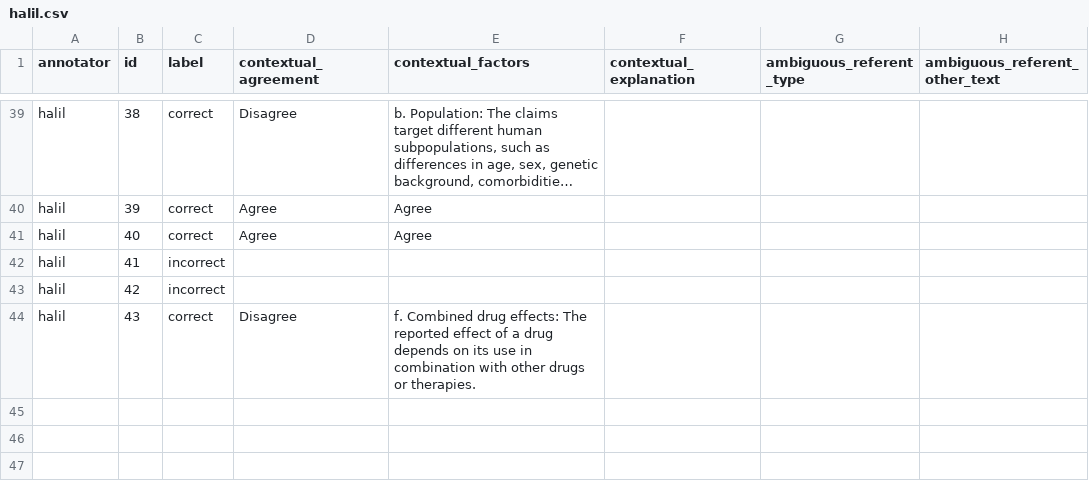
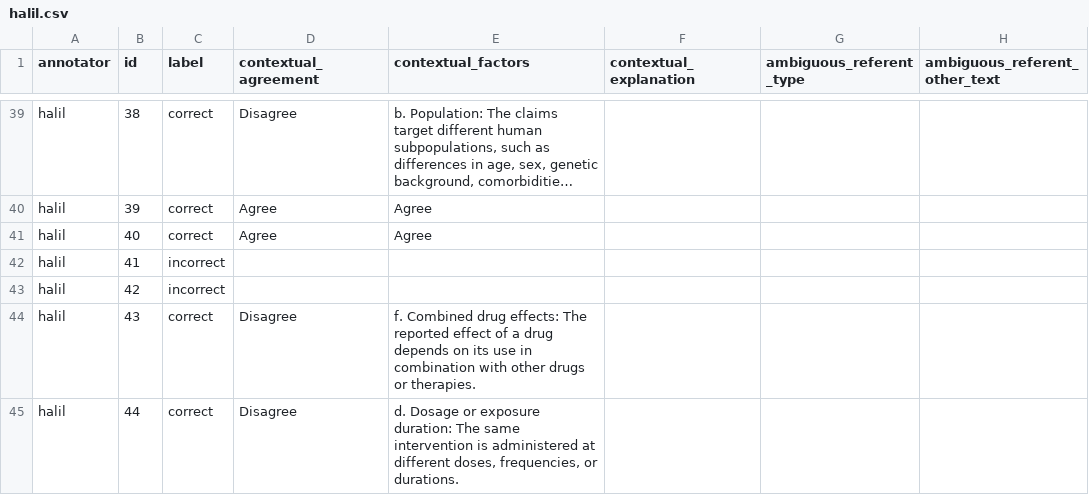
Before and after one commit to MengfeiLan/Annotation_Drug_Disease_Con, a CSV file: annotations/halil.csv, drawn as a sheet; only a part is shown, gaps mark what is left out; long unchanged cells end in …; the diff names each change by its address in the sheet, - before the commit and + after, or states it on an @@ line.

Commit message:
Update annotations

```diff
--- a/annotations/halil.csv
+++ b/annotations/halil.csv
+row 45: halil | 44 | correct | Disagree | d. Dosage or exposure duration: The same intervention is administered at different doses, frequencies, or durations.
```
